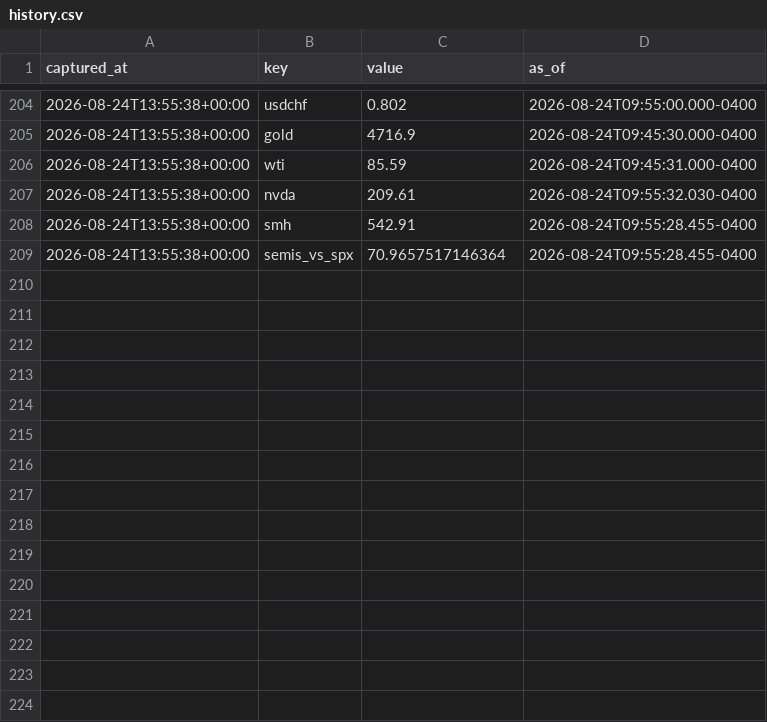
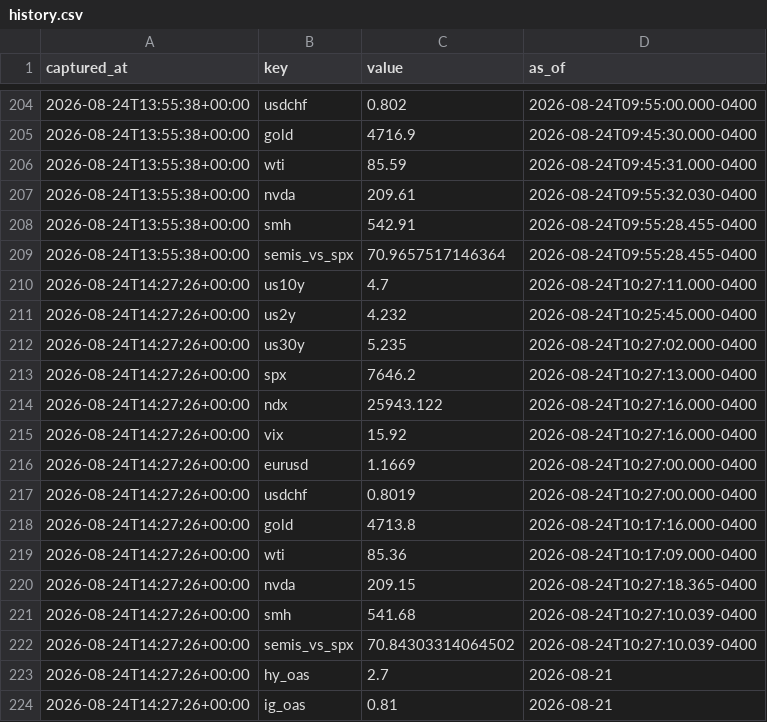
Before and after one commit to fynken/newsCockpit, a CSV file: data/history.csv, drawn as a sheet; only a part is shown, gaps mark what is left out; the diff names each change by its address in the sheet, - before the commit and + after, or states it on an @@ line.

```diff
--- a/data/history.csv
+++ b/data/history.csv
+row 210: 2026-08-24T14:27:26+00:00 | us10y | 4.7 | 2026-08-24T10:27:11.000-0400
+row 211: 2026-08-24T14:27:26+00:00 | us2y | 4.232 | 2026-08-24T10:25:45.000-0400
+row 212: 2026-08-24T14:27:26+00:00 | us30y | 5.235 | 2026-08-24T10:27:02.000-0400
+row 213: 2026-08-24T14:27:26+00:00 | spx | 7646.2 | 2026-08-24T10:27:13.000-0400
+row 214: 2026-08-24T14:27:26+00:00 | ndx | 25943.122 | 2026-08-24T10:27:16.000-0400
+row 215: 2026-08-24T14:27:26+00:00 | vix | 15.92 | 2026-08-24T10:27:16.000-0400
+row 216: 2026-08-24T14:27:26+00:00 | eurusd | 1.1669 | 2026-08-24T10:27:00.000-0400
+row 217: 2026-08-24T14:27:26+00:00 | usdchf | 0.8019 | 2026-08-24T10:27:00.000-0400
+row 218: 2026-08-24T14:27:26+00:00 | gold | 4713.8 | 2026-08-24T10:17:16.000-0400
+row 219: 2026-08-24T14:27:26+00:00 | wti | 85.36 | 2026-08-24T10:17:09.000-0400
+row 220: 2026-08-24T14:27:26+00:00 | nvda | 209.15 | 2026-08-24T10:27:18.365-0400
+row 221: 2026-08-24T14:27:26+00:00 | smh | 541.68 | 2026-08-24T10:27:10.039-0400
+row 222: 2026-08-24T14:27:26+00:00 | semis_vs_spx | 70.84303314064502 | 2026-08-24T10:27:10.039-0400
+row 223: 2026-08-24T14:27:26+00:00 | hy_oas | 2.7 | 2026-08-21
+row 224: 2026-08-24T14:27:26+00:00 | ig_oas | 0.81 | 2026-08-21
```
Also changed, not shown: 2 other files.
